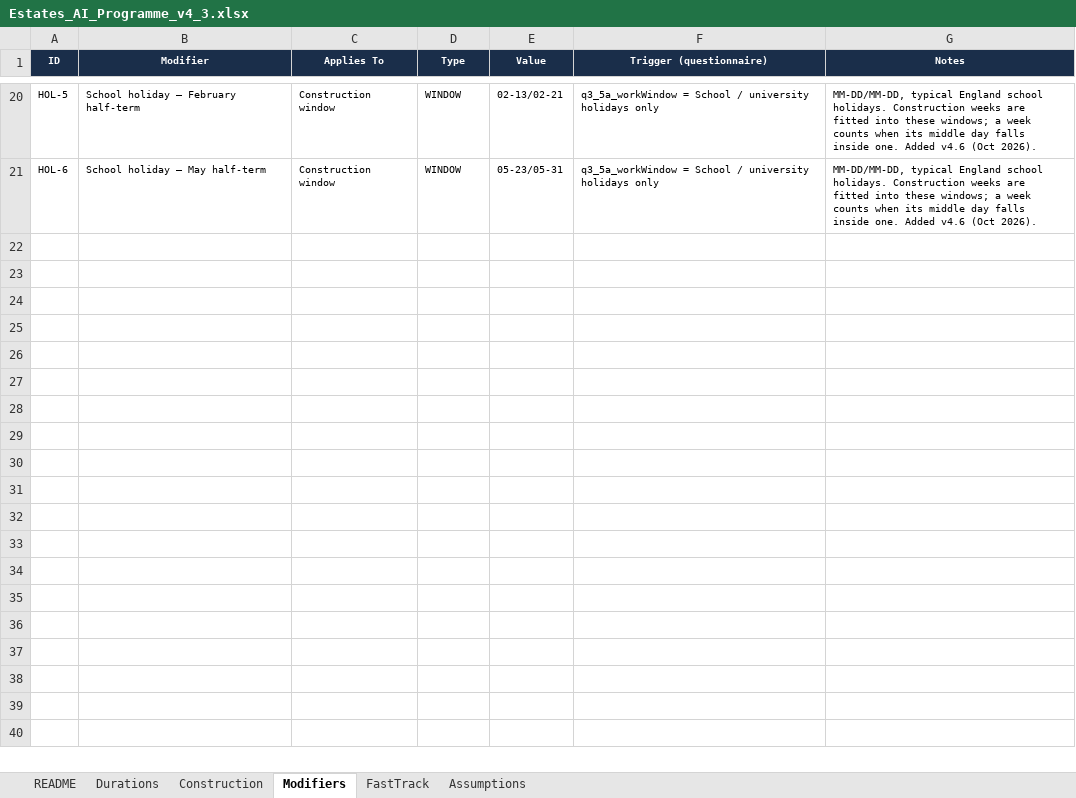
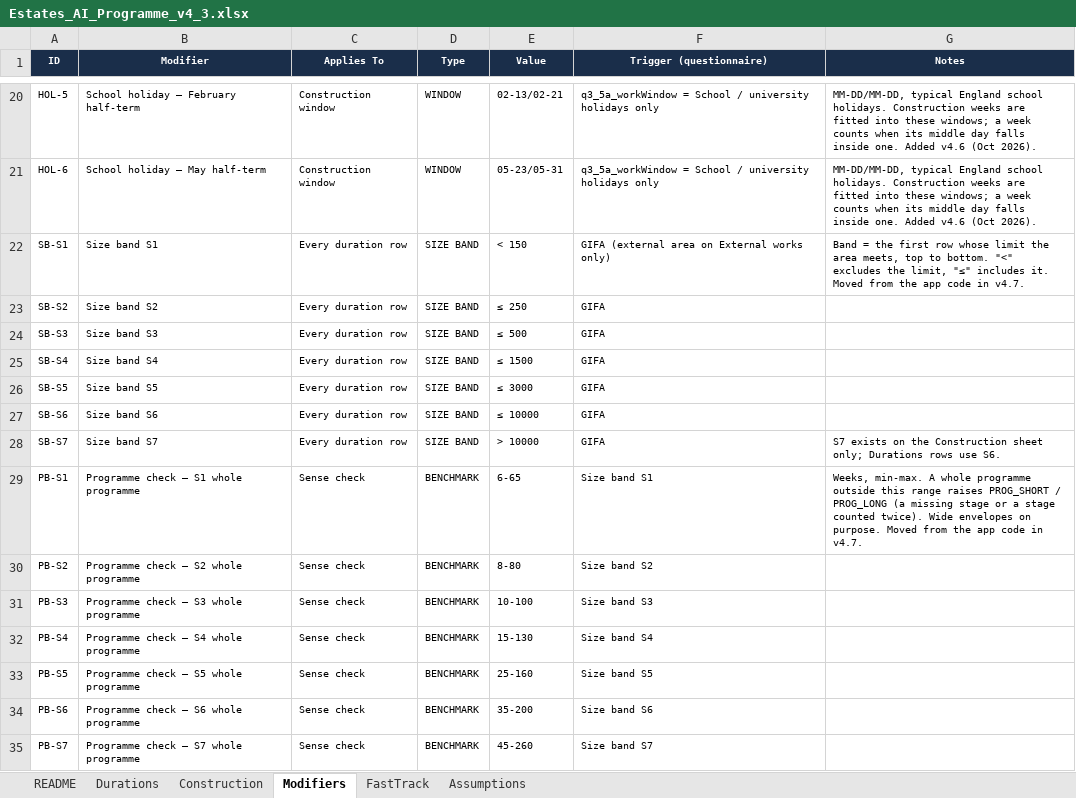
Before and after one commit to MNKayali/estates-ai-tool, an Excel workbook: Estates_AI_Programme_v4_3.xlsx, sheet Modifiers, drawn as a sheet; only a part is shown, gaps mark what is left out; values as stored, in another font and other column widths than the file's, no borders; the diff names each change by its address in the sheet, - before the commit and + after, or states it on an @@ line.

```diff
--- a/Estates_AI_Programme_v4_3.xlsx (sheet Modifiers)
+++ b/Estates_AI_Programme_v4_3.xlsx (sheet Modifiers)
+row 22: SB-S1 | Size band S1 | Every duration row | SIZE BAND | < 150 | GIFA (external area on External works only) | Band = the first row whose limit the area meets, top to bottom. "<" excludes the limit, "≤" includes it. Moved from the app code in v4.7.
+row 23: SB-S2 | Size band S2 | Every duration row | SIZE BAND | ≤ 250 | GIFA
+row 24: SB-S3 | Size band S3 | Every duration row | SIZE BAND | ≤ 500 | GIFA
+row 25: SB-S4 | Size band S4 | Every duration row | SIZE BAND | ≤ 1500 | GIFA
+row 26: SB-S5 | Size band S5 | Every duration row | SIZE BAND | ≤ 3000 | GIFA
+row 27: SB-S6 | Size band S6 | Every duration row | SIZE BAND | ≤ 10000 | GIFA
+row 28: SB-S7 | Size band S7 | Every duration row | SIZE BAND | > 10000 | GIFA | S7 exists on the Construction sheet only; Durations rows use S6.
+row 29: PB-S1 | Programme check — S1 whole programme | Sense check | BENCHMARK | 6-65 | Size band S1 | Weeks, min-max. A whole programme outside this range raises PROG_SHORT / PROG_LONG (a missing stage or a stage counted twice). Wide envelopes on purpose. Moved from the app code in v4.7.
+row 30: PB-S2 | Programme check — S2 whole programme | Sense check | BENCHMARK | 8-80 | Size band S2
+row 31: PB-S3 | Programme check — S3 whole programme | Sense check | BENCHMARK | 10-100 | Size band S3
+row 32: PB-S4 | Programme check — S4 whole programme | Sense check | BENCHMARK | 15-130 | Size band S4
+row 33: PB-S5 | Programme check — S5 whole programme | Sense check | BENCHMARK | 25-160 | Size band S5
+row 34: PB-S6 | Programme check — S6 whole programme | Sense check | BENCHMARK | 35-200 | Size band S6
+row 35: PB-S7 | Programme check — S7 whole programme | Sense check | BENCHMARK | 45-260 | Size band S7
```
Also changed, not shown: sheet README, NRM1_Cost_Estimate_Tool_v5_2.xlsx, 21 other files.
